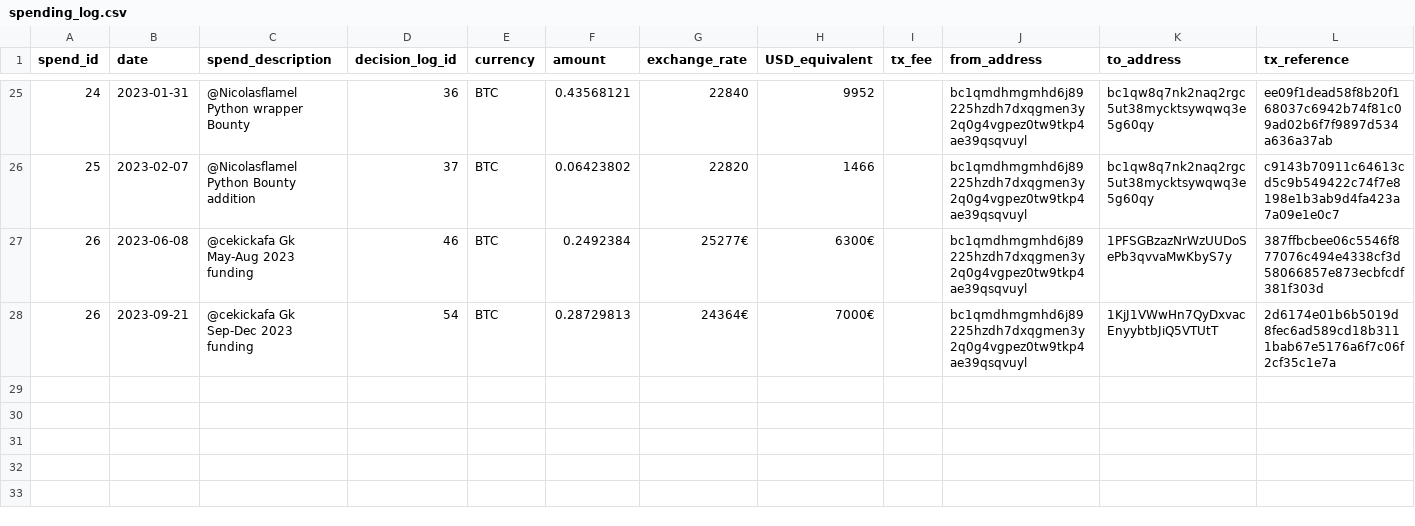
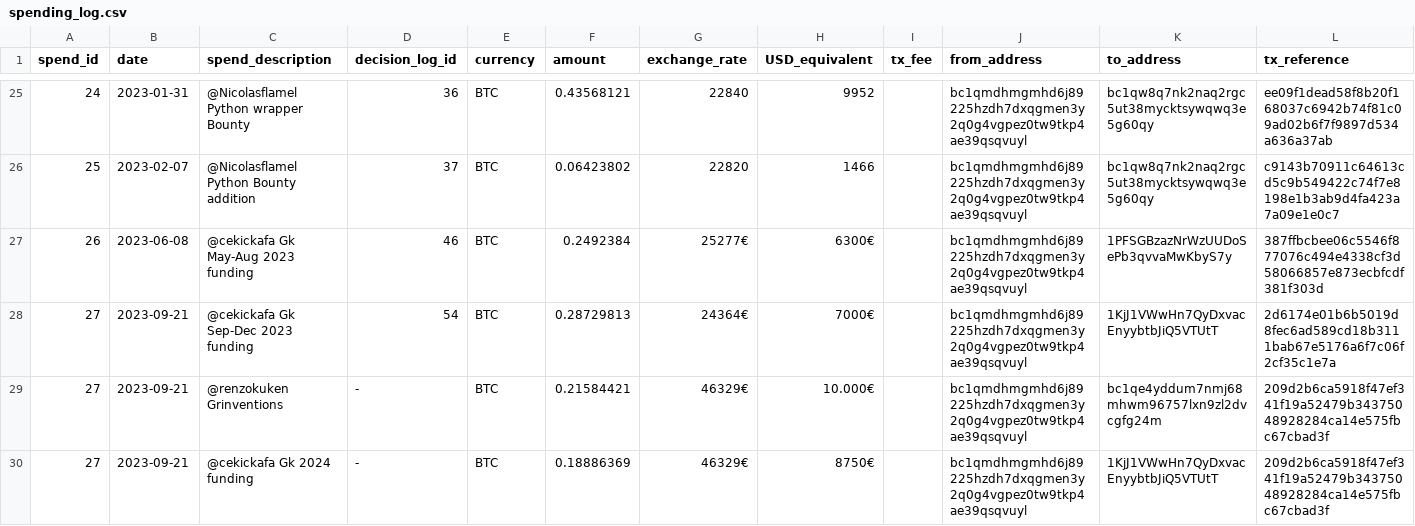
Before and after one commit to grincc/finance, a CSV file: spending_log.csv, drawn as a sheet; only a part is shown, gaps mark what is left out; rows hold the shown columns only; the diff names each change by its address in the sheet, - before the commit and + after, or states it on an @@ line.

Commit message:
finance balance update,payment,spending logs updated.

```diff
--- a/spending_log.csv
+++ b/spending_log.csv
-A28 (spend_id): 26
+A28 (spend_id): 27
+row 29: 27 | 2023-09-21 | @renzokuken Grinventions | - | BTC | 0.21584421 | 46329€ | 10.000€ |  | bc1qmdhmgmhd6j89225hzdh7dxqgmen3y2q0g4vgpez0tw9tkp4ae39qsqvuyl | bc1qe4yddum7nmj68mhwm96757lxn9zl2dvcgfg24m | 209d2b6ca5918f47ef341f19a52479b34375048928284ca14e575fbc67cbad3f
+row 30: 27 | 2023-09-21 | @cekickafa Gk 2024 funding | - | BTC | 0.18886369 | 46329€ | 8750€ |  | bc1qmdhmgmhd6j89225hzdh7dxqgmen3y2q0g4vgpez0tw9tkp4ae39qsqvuyl | 1KjJ1VWwHn7QyDxvacEnyybtbJiQ5VTUtT | 209d2b6ca5918f47ef341f19a52479b34375048928284ca14e575fbc67cbad3f
```
Also changed, not shown: 2 other files.
